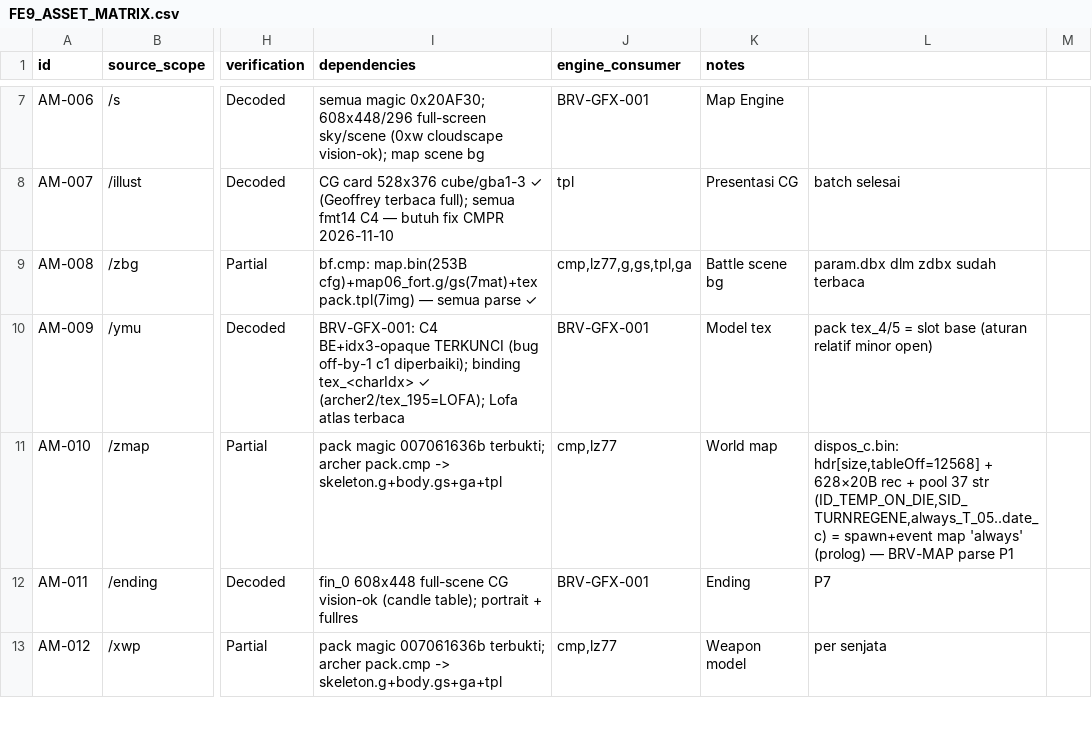
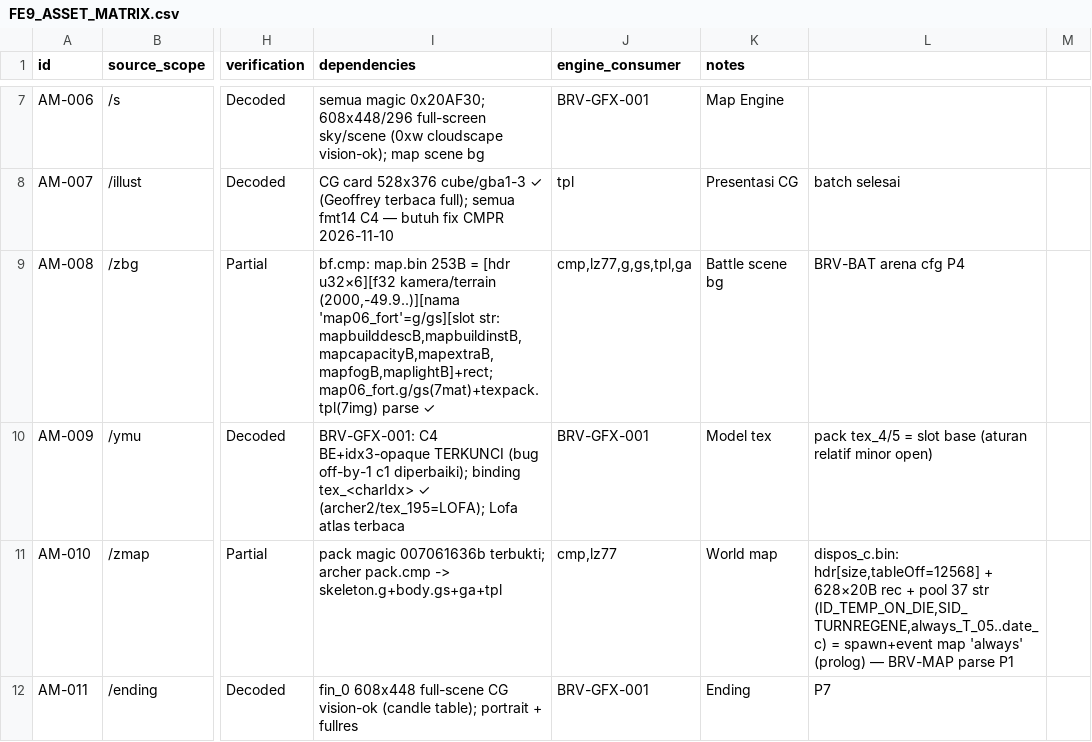
Before and after one commit to valdifebrian/Fire-Emblem---PA-Port, a CSV file: docs/FE9_ASSET_MATRIX.csv, drawn as a sheet; only a part is shown, gaps mark what is left out; the shorter side is filled out with more unchanged rows; the diff names each change by its address in the sheet, - before the commit and + after, or states it on an @@ line.

Commit message:
[AM-044][P1] zbg arena map.bin semantics: f32 camera block + model name + named slots (mapbuilddescB/mapfogB/maplightB)

```diff
--- a/docs/FE9_ASSET_MATRIX.csv
+++ b/docs/FE9_ASSET_MATRIX.csv
-I9 (dependencies): bf.cmp: map.bin(253B cfg)+map06_fort.g/gs(7mat)+texpack.tpl(7img) — semua parse ✓
+I9 (dependencies): bf.cmp: map.bin 253B = [hdr u32×6][f32 kamera/terrain (2000,-49.9..)][nama 'map06_fort'=g/gs][slot str: mapbuilddescB,mapbuildinstB,mapcapacityB,mapextraB,mapfogB,maplightB]+rect; map06_fort.g/gs(7mat)+texpack.tpl(7img) parse ✓
-L9: param.dbx dlm zdbx sudah terbaca
+L9: BRV-BAT arena cfg P4
```
